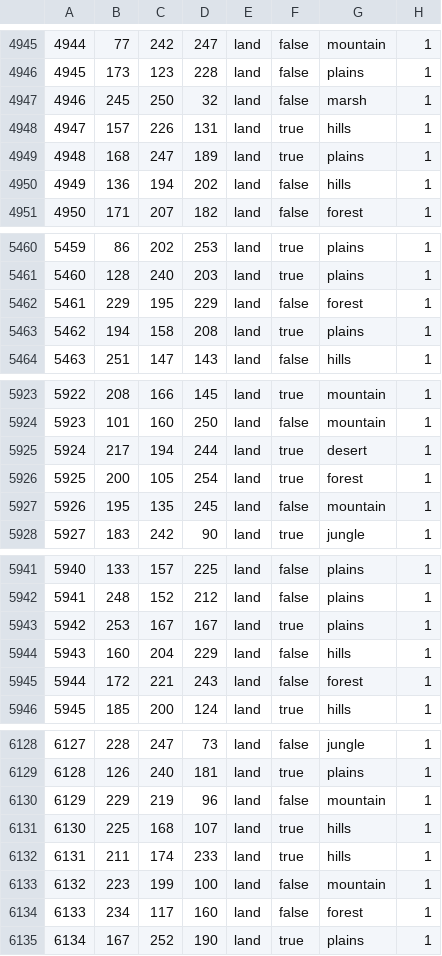
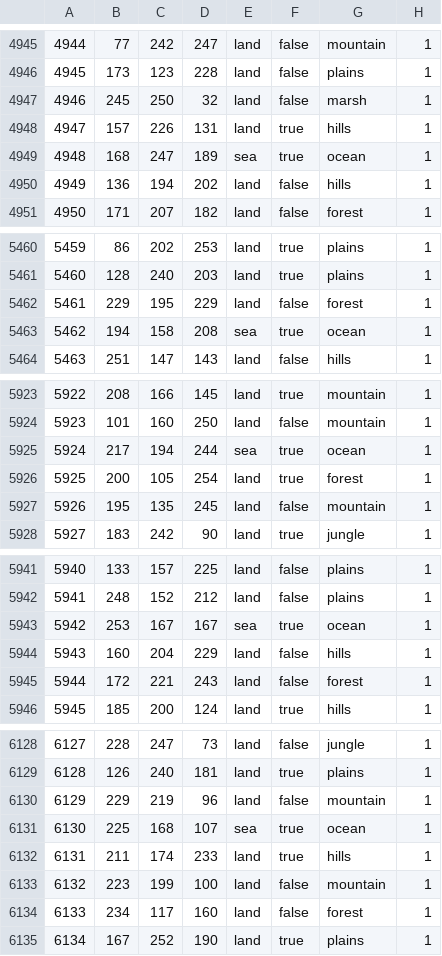
Before and after one commit to generalisofficial/dragonborn-hoi4, a CSV file: map/definition.csv, drawn as a sheet; only a part is shown, gaps mark what is left out; the diff covers the shown part only.

```diff
--- a/map/definition.csv
+++ b/map/definition.csv
@@ -4948,3 +4948,3 @@
 4947;157;226;131;land;true;hills;1
-4948;168;247;189;land;true;plains;1
+4948;168;247;189;sea;true;ocean;1
 4949;136;194;202;land;false;hills;1
@@ -5462,3 +5462,3 @@
 5461;229;195;229;land;false;forest;1
-5462;194;158;208;land;true;plains;1
+5462;194;158;208;sea;true;ocean;1
 5463;251;147;143;land;false;hills;1
@@ -5924,3 +5924,3 @@
 5923;101;160;250;land;false;mountain;1
-5924;217;194;244;land;true;desert;1
+5924;217;194;244;sea;true;ocean;1
 5925;200;105;254;land;true;forest;1
@@ -5942,3 +5942,3 @@
 5941;248;152;212;land;false;plains;1
-5942;253;167;167;land;true;plains;1
+5942;253;167;167;sea;true;ocean;1
 5943;160;204;229;land;false;hills;1
@@ -6130,3 +6130,3 @@
 6129;229;219;96;land;false;mountain;1
-6130;225;168;107;land;true;hills;1
+6130;225;168;107;sea;true;ocean;1
 6131;211;174;233;land;true;hills;1
```
Also changed, not shown: 11 edited cells elsewhere in this file, 19 other files.
